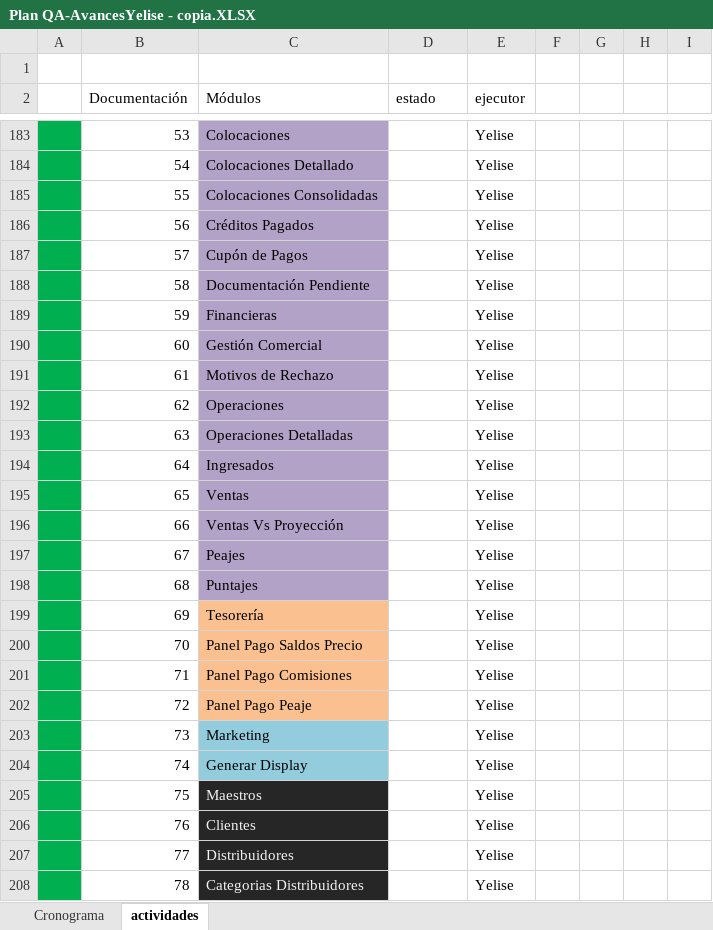
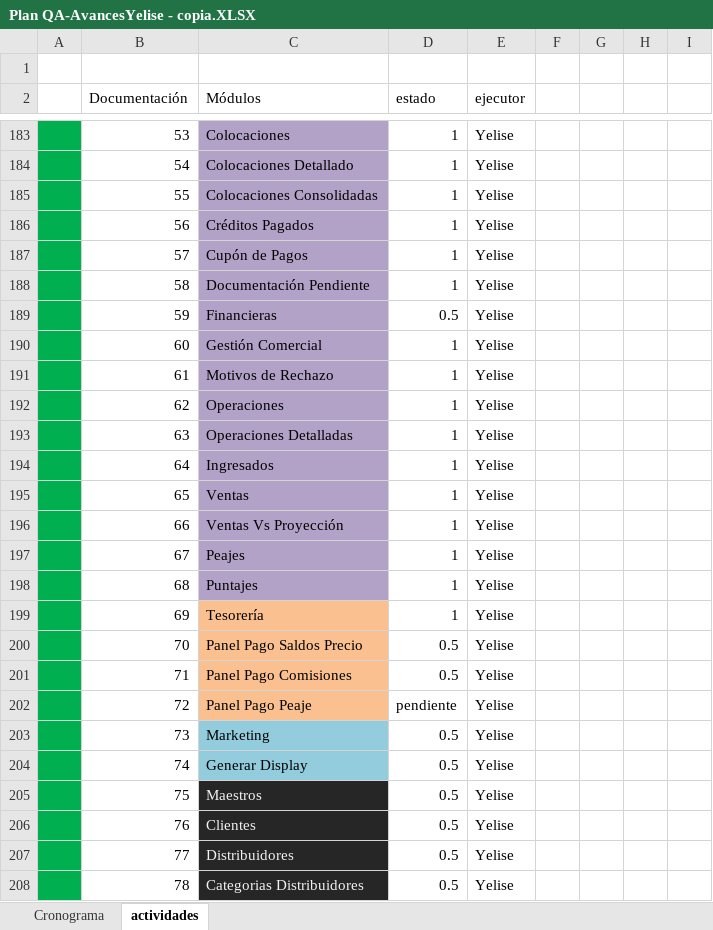
Before and after one commit to mvilches2508/Global-Testing, an Excel workbook: Plan QA-AvancesYelise - copia.XLSX, sheet actividades, drawn as a sheet; only a part is shown, gaps mark what is left out; values as stored, in another font and other column widths than the file's, no borders; charts and pictures not drawn; the diff covers the shown part only; the diff names each change by its address in the sheet, - before the commit and + after, or states it on an @@ line.

```diff
--- a/Plan QA-AvancesYelise - copia.XLSX (sheet actividades)
+++ b/Plan QA-AvancesYelise - copia.XLSX (sheet actividades)
-D183:D188 (estado): (empty)
+D183:D188 (estado): 1
-D189 (estado): (empty)
+D189 (estado): 0.5
-D190:D199 (estado): (empty)
+D190:D199 (estado): 1
-D200:D201 (estado): (empty)
+D200:D201 (estado): 0.5
-D202 (estado): (empty)
+D202 (estado): pendiente
-D203:D208 (estado): (empty)
+D203:D208 (estado): 0.5
```
Also changed, not shown: 102 edited cells elsewhere in this sheet, charts or pictures.
